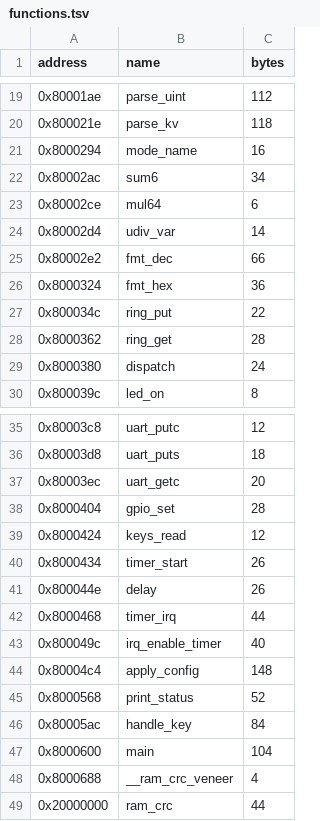
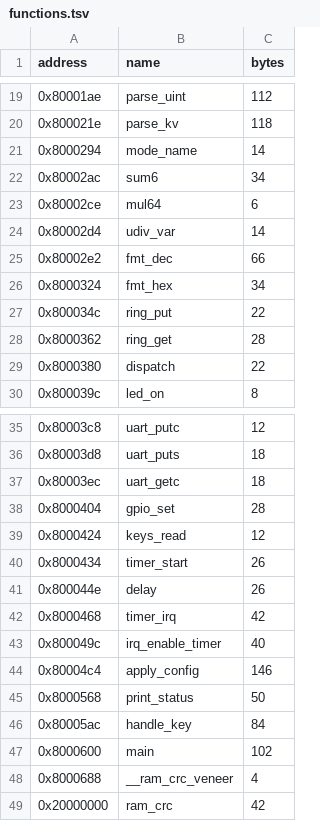
Before and after one commit to dwzg/dread, a TSV file: examples/gizmo/m3/config/functions.tsv, drawn as a sheet; only a part is shown, gaps mark what is left out; the diff covers the shown part only.

```diff
--- a/examples/gizmo/m3/config/functions.tsv
+++ b/examples/gizmo/m3/config/functions.tsv
@@ -20,3 +20,3 @@ address	name	bytes
 0x800021e	parse_kv	118
-0x8000294	mode_name	16
+0x8000294	mode_name	14
 0x80002ac	sum6	34
@@ -25,6 +25,6 @@ address	name	bytes
 0x80002e2	fmt_dec	66
-0x8000324	fmt_hex	36
+0x8000324	fmt_hex	34
 0x800034c	ring_put	22
 0x8000362	ring_get	28
-0x8000380	dispatch	24
+0x8000380	dispatch	22
 0x800039c	led_on	8
@@ -36,3 +36,3 @@ address	name	bytes
 0x80003d8	uart_puts	18
-0x80003ec	uart_getc	20
+0x80003ec	uart_getc	18
 0x8000404	gpio_set	28
@@ -41,9 +41,9 @@ address	name	bytes
 0x800044e	delay	26
-0x8000468	timer_irq	44
+0x8000468	timer_irq	42
 0x800049c	irq_enable_timer	40
-0x80004c4	apply_config	148
-0x8000568	print_status	52
+0x80004c4	apply_config	146
+0x8000568	print_status	50
 0x80005ac	handle_key	84
-0x8000600	main	104
+0x8000600	main	102
 0x8000688	__ram_crc_veneer	4
-0x20000000	ram_crc	44
+0x20000000	ram_crc	42
```
Also changed, not shown: 1 edited cell elsewhere in this file, 11 other files.
